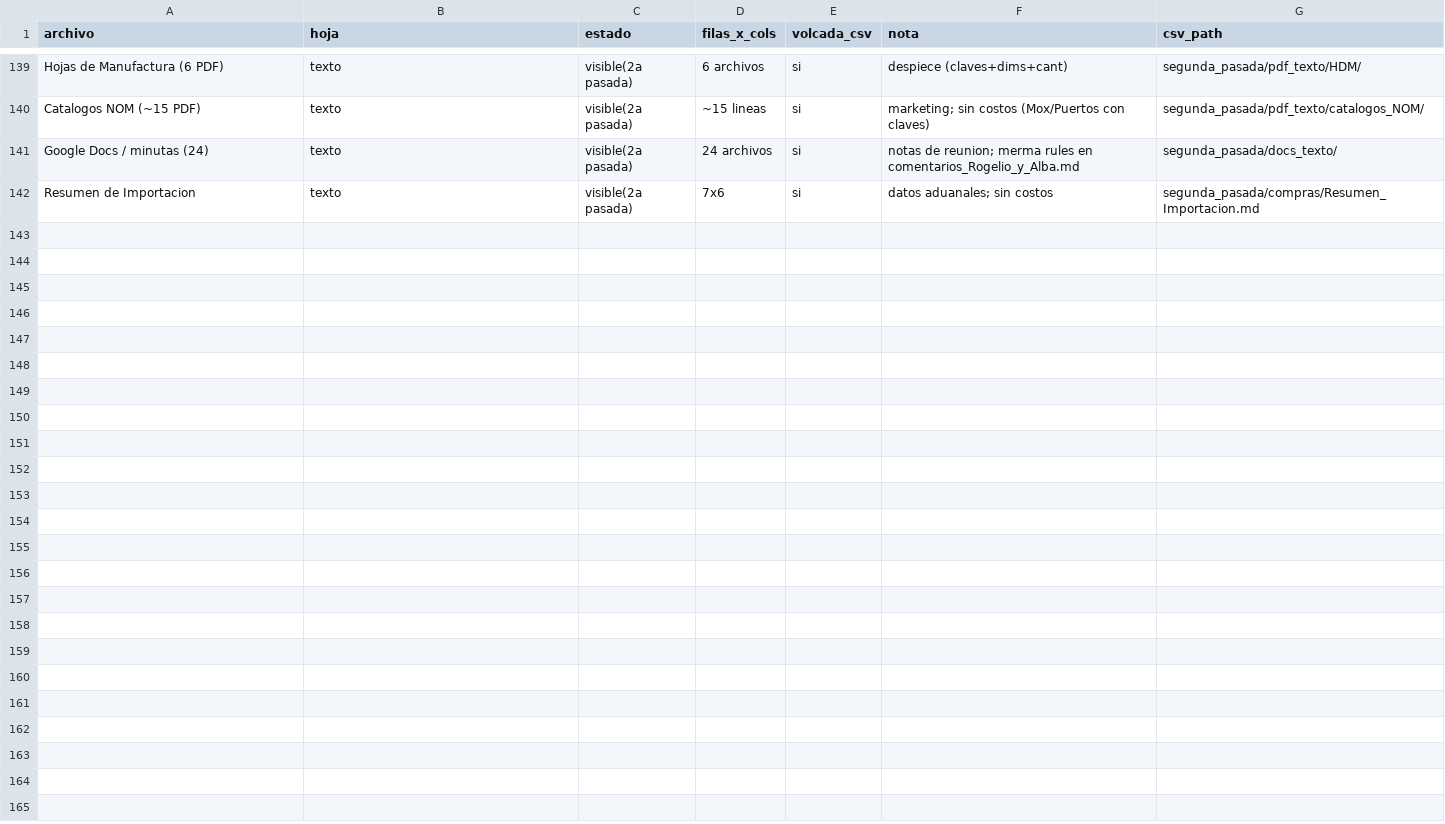
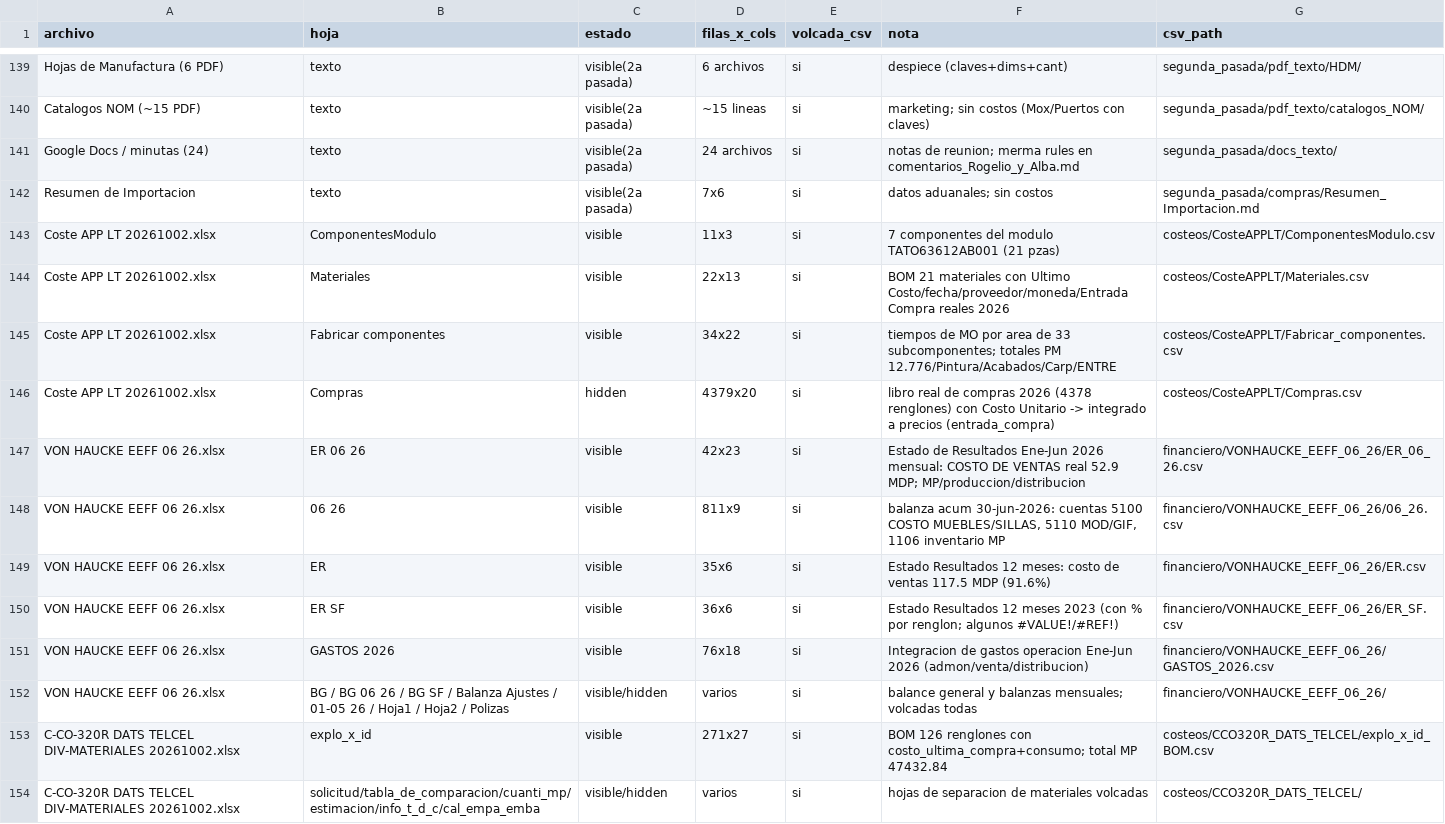
Before and after one commit to rodrigodelcastillo117-dotcom/costeador-vonhaucke, a CSV file: lab/datos_reales_drive/coverage_hojas.csv, drawn as a sheet; only a part is shown, gaps mark what is left out; the diff covers the shown part only; the diff names each change by its address in the sheet, - before the commit and + after, or states it on an @@ line.

```diff
--- a/lab/datos_reales_drive/coverage_hojas.csv
+++ b/lab/datos_reales_drive/coverage_hojas.csv
+row 143: Coste APP LT 20261002.xlsx | ComponentesModulo | visible | 11x3 | si | 7 componentes del modulo TATO63612AB001 (21 pzas) | costeos/CosteAPPLT/ComponentesModulo.csv
+row 144: Coste APP LT 20261002.xlsx | Materiales | visible | 22x13 | si | BOM 21 materiales con Ultimo Costo/fecha/proveedor/moneda/Entrada Compra reales 2026 | costeos/CosteAPPLT/Materiales.csv
+row 145: Coste APP LT 20261002.xlsx | Fabricar componentes | visible | 34x22 | si | tiempos de MO por area de 33 subcomponentes; totales PM 12.776/Pintura/Acabados/Carp/ENTRE | costeos/CosteAPPLT/Fabricar_componentes.csv
+row 146: Coste APP LT 20261002.xlsx | Compras | hidden | 4379x20 | si | libro real de compras 2026 (4378 renglones) con Costo Unitario -> integrado a precios (entrada_compra) | costeos/CosteAPPLT/Compras.csv
+row 147: VON HAUCKE EEFF 06 26.xlsx | ER 06 26 | visible | 42x23 | si | Estado de Resultados Ene-Jun 2026 mensual: COSTO DE VENTAS real 52.9 MDP; MP/produccion/distribucion | financiero/VONHAUCKE_EEFF_06_26/ER_06_26.csv
+row 148: VON HAUCKE EEFF 06 26.xlsx | 06 26 | visible | 811x9 | si | balanza acum 30-jun-2026: cuentas 5100 COSTO MUEBLES/SILLAS, 5110 MOD/GIF, 1106 inventario MP | financiero/VONHAUCKE_EEFF_06_26/06_26.csv
+row 149: VON HAUCKE EEFF 06 26.xlsx | ER | visible | 35x6 | si | Estado Resultados 12 meses: costo de ventas 117.5 MDP (91.6%) | financiero/VONHAUCKE_EEFF_06_26/ER.csv
+row 150: VON HAUCKE EEFF 06 26.xlsx | ER SF | visible | 36x6 | si | Estado Resultados 12 meses 2023 (con % por renglon; algunos #VALUE!/#REF!) | financiero/VONHAUCKE_EEFF_06_26/ER_SF.csv
+row 151: VON HAUCKE EEFF 06 26.xlsx | GASTOS 2026 | visible | 76x18 | si | Integracion de gastos operacion Ene-Jun 2026 (admon/venta/distribucion) | financiero/VONHAUCKE_EEFF_06_26/GASTOS_2026.csv
+row 152: VON HAUCKE EEFF 06 26.xlsx | BG / BG 06 26 / BG SF / Balanza Ajustes / 01-05 26 / Hoja1 / Hoja2 / Polizas | visible/hidden | varios | si | balance general y balanzas mensuales; volcadas todas | financiero/VONHAUCKE_EEFF_06_26/
+row 153: C-CO-320R DATS TELCEL DIV-MATERIALES 20261002.xlsx | explo_x_id | visible | 271x27 | si | BOM 126 renglones con costo_ultima_compra+consumo; total MP 47432.84 | costeos/CCO320R_DATS_TELCEL/explo_x_id_BOM.csv
+row 154: C-CO-320R DATS TELCEL DIV-MATERIALES 20261002.xlsx | solicitud/tabla_de_comparacion/cuanti_mp/estimacion/info_t_d_c/cal_empa_emba | visible/hidden | varios | si | hojas de separacion de materiales volcadas | costeos/CCO320R_DATS_TELCEL/
```
Also changed, not shown: 11 added rows elsewhere in this file, lab/datos_reales_drive/segunda_pasada/claves_producto_precio_venta.csv, 28 other files.
